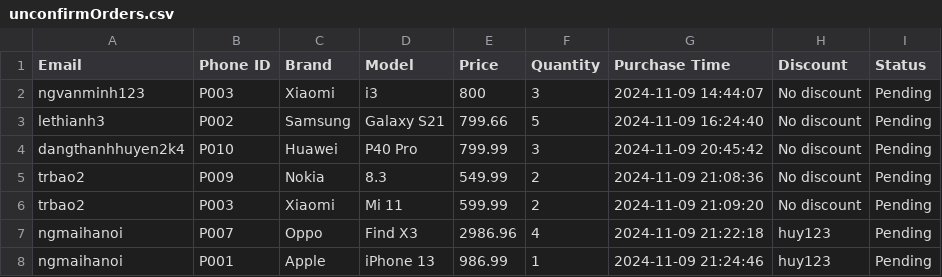
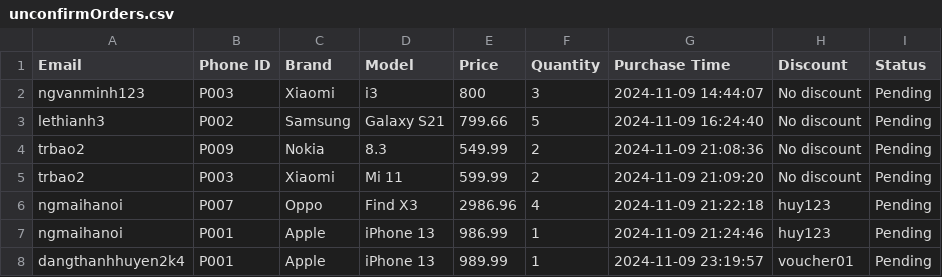
Before and after one commit to EchoHuyn/Project_OOP_Group_5, a CSV file: unconfirmOrders.csv, drawn as a sheet.

```diff
--- a/unconfirmOrders.csv
+++ b/unconfirmOrders.csv
@@ -3,3 +3,2 @@ ngvanminh123,P003,Xiaomi,i3,800,3,2024-11-09 14:44:07,No discount,Pending
 lethianh3,P002,Samsung,Galaxy S21,799.66,5,2024-11-09 16:24:40,No discount,Pending
-dangthanhhuyen2k4,P010,Huawei,P40 Pro,799.99,3,2024-11-09 20:45:42,No discount,Pending
 trbao2,P009,Nokia,8.3,549.99,2,2024-11-09 21:08:36,No discount,Pending
@@ -8 +7,2 @@ ngmaihanoi,P007,Oppo,Find X3,2986.96,4,2024-11-09 21:22:18,huy123,Pending
 ngmaihanoi,P001,Apple,iPhone 13,986.99,1,2024-11-09 21:24:46,huy123,Pending
+dangthanhhuyen2k4,P001,Apple,iPhone 13,989.99,1,2024-11-09 23:19:57,voucher01,Pending
```
Also changed, not shown: Phones.csv, accountCustomers.csv, 25 other files.
